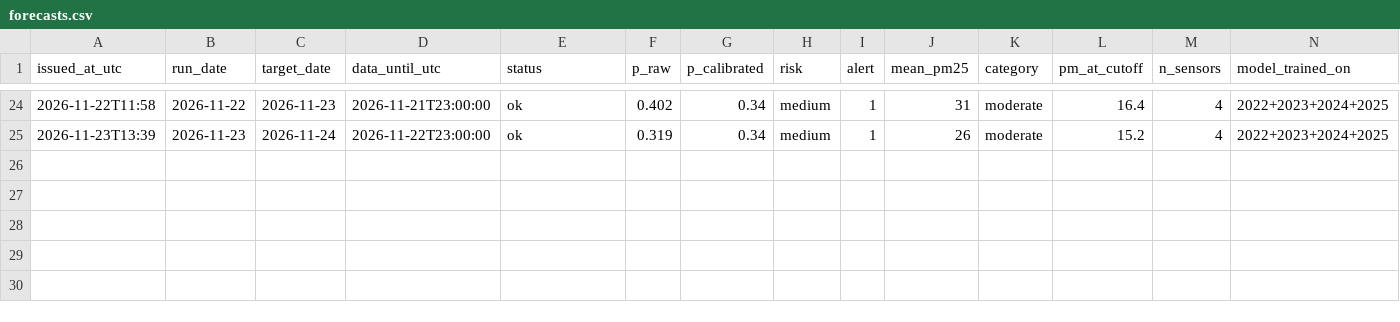
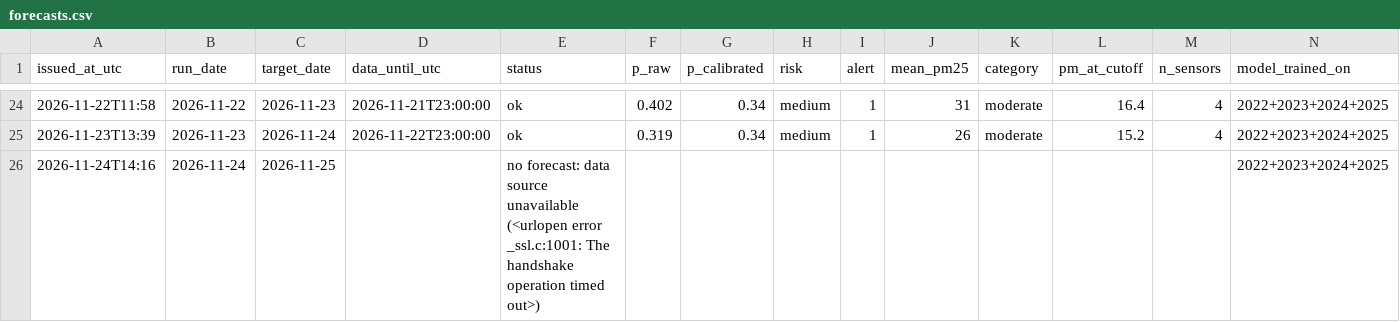
Before and after one commit to erjigit7/smog-bishkek, a CSV file: forecasts/forecasts.csv, drawn as a sheet; only a part is shown, gaps mark what is left out; rows hold the shown columns only; the diff names each change by its address in the sheet, - before the commit and + after, or states it on an @@ line.

```diff
--- a/forecasts/forecasts.csv
+++ b/forecasts/forecasts.csv
+row 26: 2026-11-24T14:16 | 2026-11-24 | 2026-11-25 |  | no forecast: data source unavailable (<urlopen error _ssl.c:1001: The handshake operation timed out>) |  |  |  |  |  |  |  |  | 2022+2023+2024+2025
```
